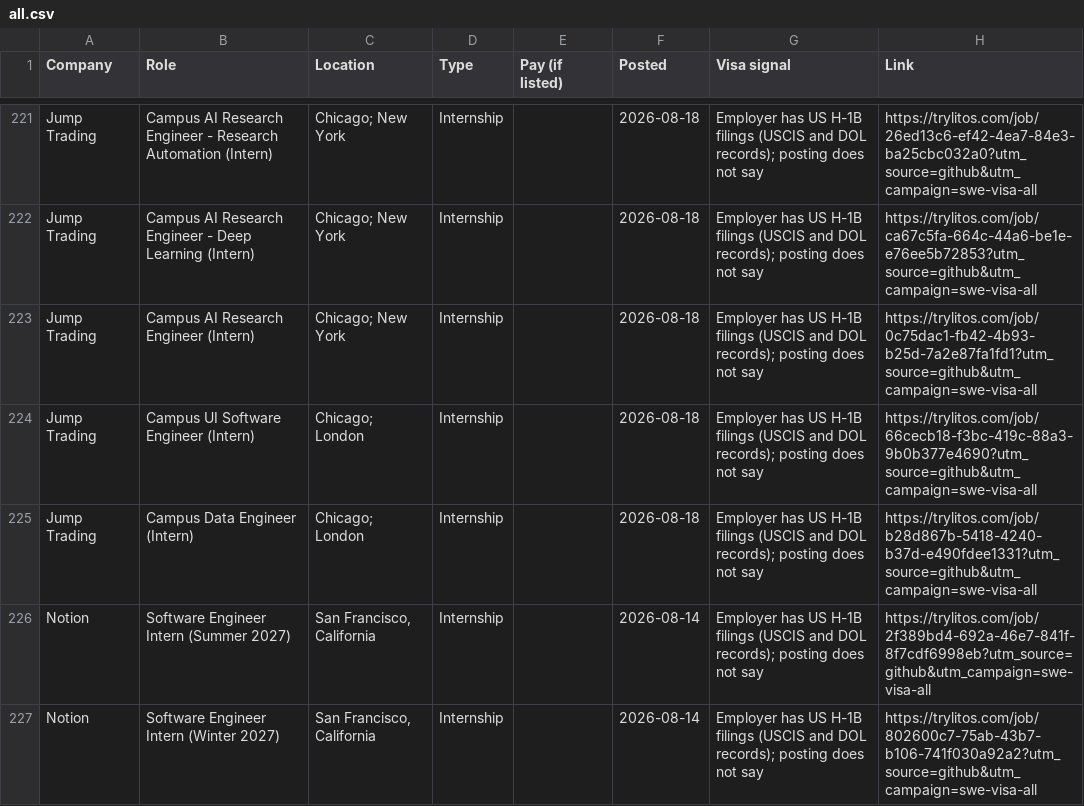
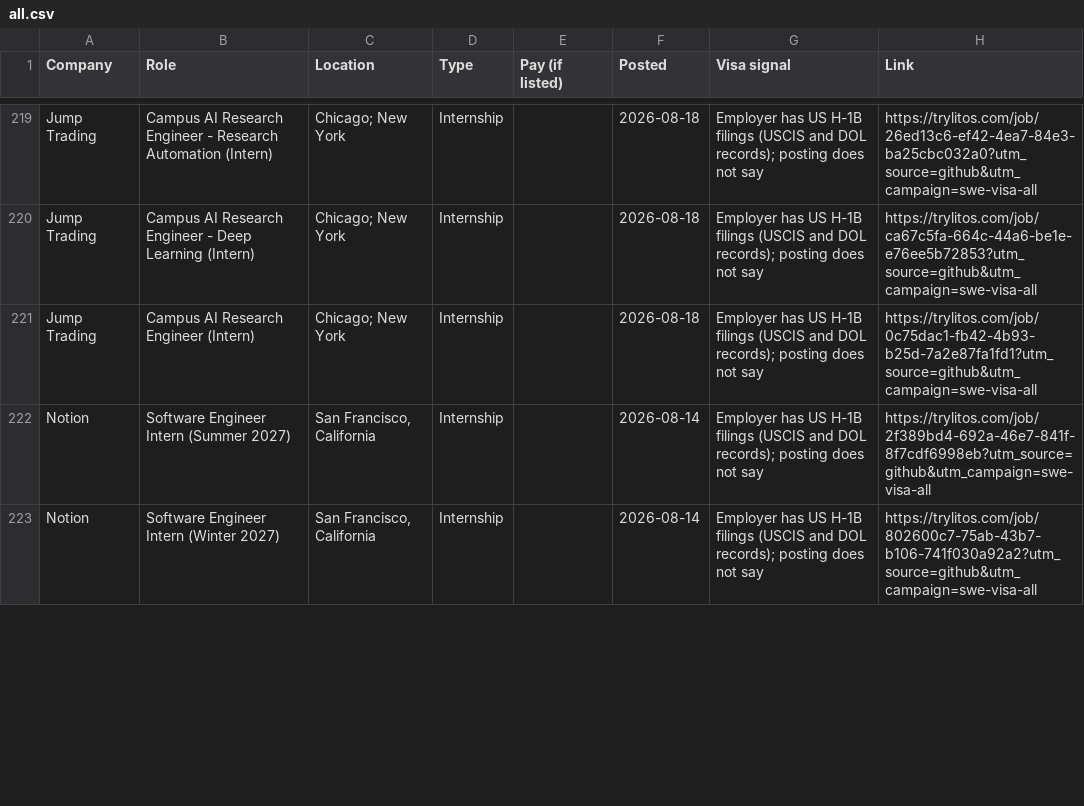
Before and after one commit to mehek-builds/SWE-Internships-Visa-Sponsorship, a CSV file: csv/all.csv, drawn as a sheet; only a part is shown, gaps mark what is left out; removed rows and columns are numbered as before the commit, all else as after; the diff covers the shown part only; the diff names each change by its address in the sheet, - before the commit and + after, or states it on an @@ line.

```diff
--- a/csv/all.csv
+++ b/csv/all.csv
-row 224: Jump Trading | Campus UI Software Engineer (Intern) | Chicago; London | Internship |  | 2026-08-18 | Employer has US H-1B filings (USCIS and DOL records); posting does not say | https://trylitos.com/job/66cecb18-f3bc-419c-88a3-9b0b377e4690?utm_source=github&utm_campaign=swe-visa-all
-row 225: Jump Trading | Campus Data Engineer (Intern) | Chicago; London | Internship |  | 2026-08-18 | Employer has US H-1B filings (USCIS and DOL records); posting does not say | https://trylitos.com/job/b28d867b-5418-4240-b37d-e490fdee1331?utm_source=github&utm_campaign=swe-visa-all
```
Also changed, not shown: 4 added rows and 4 removed rows elsewhere in this file, csv/ml-ai-data.csv, csv/software-engineering.csv, 3 other files.
